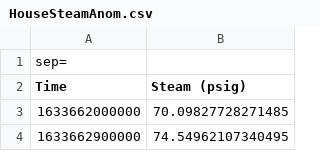
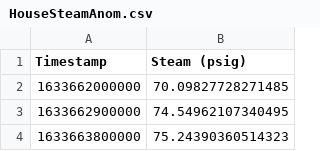
Before and after one commit to henthornlab/ProcessAnalytics, a CSV file: HouseSteamAnom.csv, drawn as a sheet; only a part is shown; the shorter side is filled out with more unchanged rows.

Commit message:
Add files via upload
Fixed weird Excel thing.

```diff
--- a/HouseSteamAnom.csv
+++ b/HouseSteamAnom.csv
@@ -1,3 +1,2 @@
-sep=,
-"Time","Steam (psig)"
+"Timestamp","Steam (psig)"
 1633662000000,70.09827728271485
```
Also changed, not shown: HouseSteamNorm.csv.
